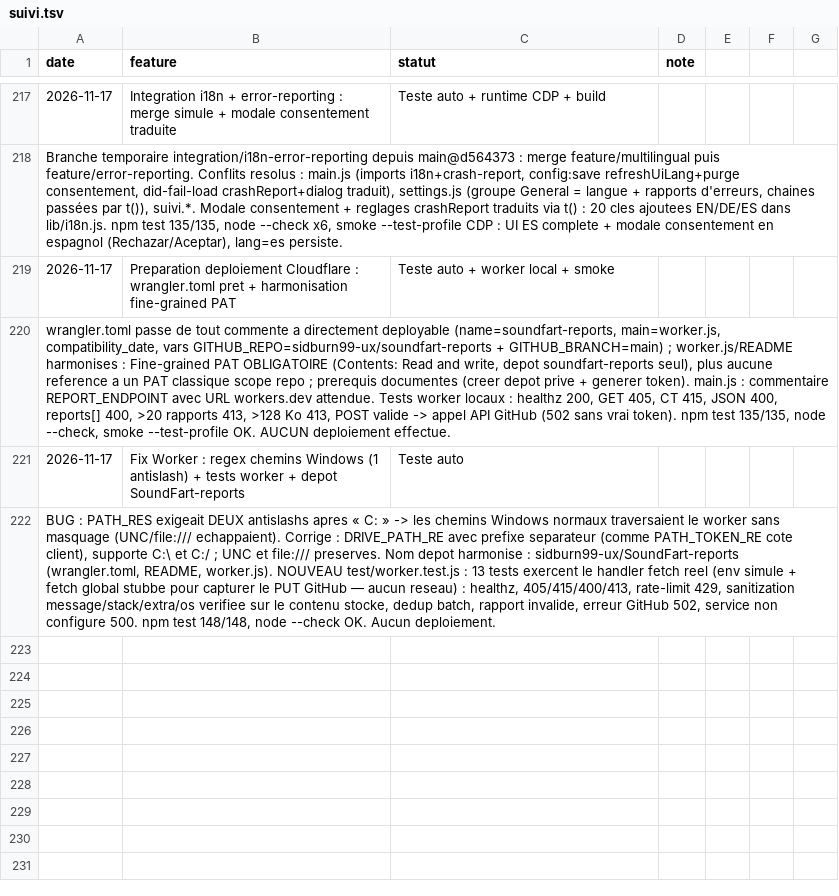
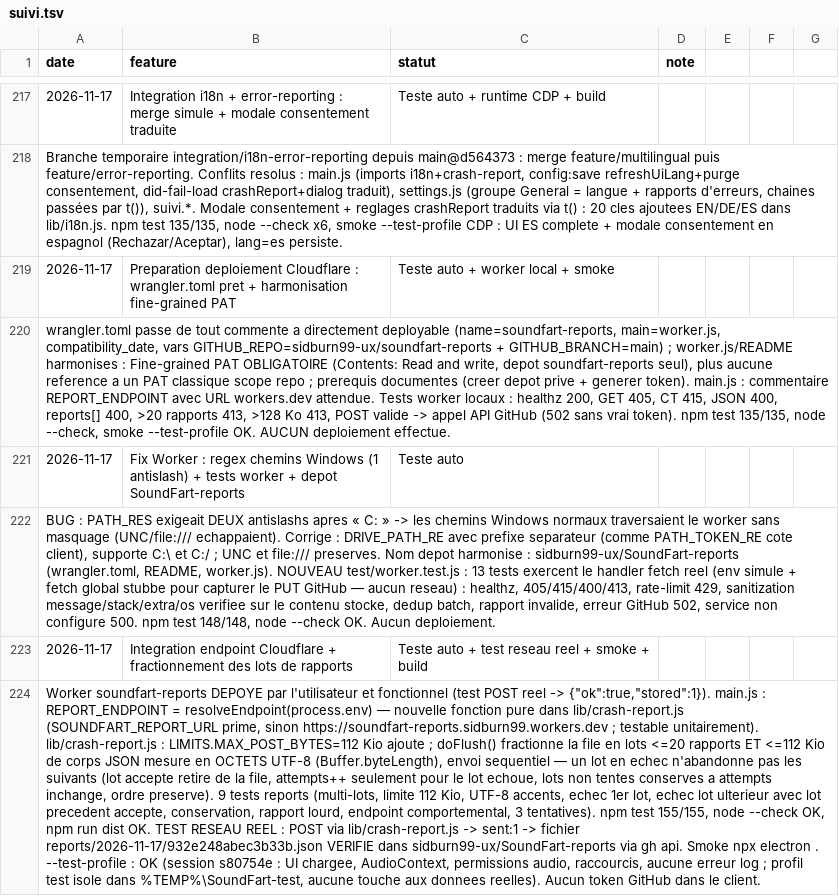
Before and after one commit to sidburn99-ux/SoundFart, a TSV file: suivi.tsv, drawn as a sheet; only a part is shown, gaps mark what is left out; the diff names each change by its address in the sheet, - before the commit and + after, or states it on an @@ line.

```diff
--- a/suivi.tsv
+++ b/suivi.tsv
+row 223: 2026-11-17 | Integration endpoint Cloudflare + fractionnement des lots de rapports | Teste auto + test reseau reel + smoke + build
+row 224: Worker soundfart-reports DEPOYE par l'utilisateur et fonctionnel (test POST reel -> {"ok":true,"stored":1}). main.js : REPORT_ENDPOINT = resolveEndpoint(process.env) — nouvelle fonction pure dans lib/crash-report.js (SOUNDFART_REPORT_URL prime, sinon https://soundfart-reports.sidburn99.workers.dev ; testable unitairement). lib/crash-report.js : LIMITS.MAX_POST_BYTES=112 Kio ajoute ; doFlush() fractionne la file en lots <=20 rapports ET <=112 Kio de corps JSON mesure en OCTETS UTF-8 (Buffer.byteLength), envoi sequentiel — un lot en echec n'abandonne pas les suivants (lot accepte retire de la file, attempts++ seulement pour le lot echoue, lots non tentes conserves a attempts inchange, ordre preserve). 9 tests reports (multi-lots, limite 112 Kio, UTF-8 accents, echec 1er lot, echec lot ulterieur avec lot precedent accepte, conservation, rapport lourd, endpoint comportemental, 3 tentatives). npm test 155/155, node --check OK, npm run dist OK. TEST RESEAU REEL : POST via lib/crash-report.js -> sent:1 -> fichier reports/2026-11-17/932e248abec3b33b.json VERIFIE dans sidburn99-ux/SoundFart-reports via gh api. Smoke npx electron . --test-profile : OK (session s80754e : UI chargee, AudioContext, permissions audio, raccourcis, aucune erreur log ; profil test isole dans %TEMP%\SoundFart-test, aucune touche aux donnees reelles). Aucun token GitHub dans le client.
```
Also changed, not shown: 5 other files.
